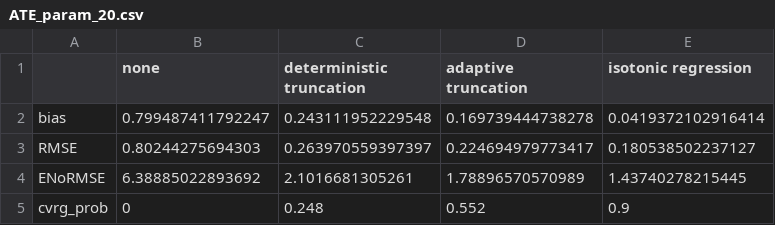
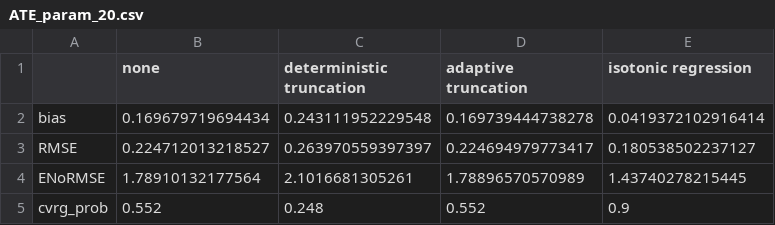
Before and after one commit to ZimingLin1/InvProp_results, a CSV file: ACIC_2017_results/param_ens/ATE_param_20.csv, drawn as a sheet.

```diff
--- a/ACIC_2017_results/param_ens/ATE_param_20.csv
+++ b/ACIC_2017_results/param_ens/ATE_param_20.csv
@@ -1,5 +1,5 @@
 "","none","deterministic truncation","adaptive truncation","isotonic regression"
-"bias",0.799487411792247,0.243111952229548,0.169739444738278,0.0419372102916414
-"RMSE",0.80244275694303,0.263970559397397,0.224694979773417,0.180538502237127
-"ENoRMSE",6.38885022893692,2.1016681305261,1.78896570570989,1.43740278215445
-"cvrg_prob",0,0.248,0.552,0.9
+"bias",0.169679719694434,0.243111952229548,0.169739444738278,0.0419372102916414
+"RMSE",0.224712013218527,0.263970559397397,0.224694979773417,0.180538502237127
+"ENoRMSE",1.78910132177564,2.1016681305261,1.78896570570989,1.43740278215445
+"cvrg_prob",0.552,0.248,0.552,0.9
```
Also changed, not shown: ACIC_2017_results/param_ens/ATE_param_19.csv, ACIC_2017_results/param_ens/ATE_param_21.csv, 45 other files.
